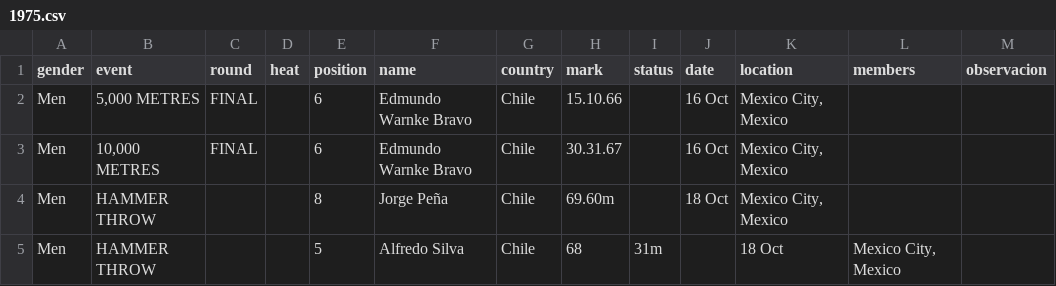
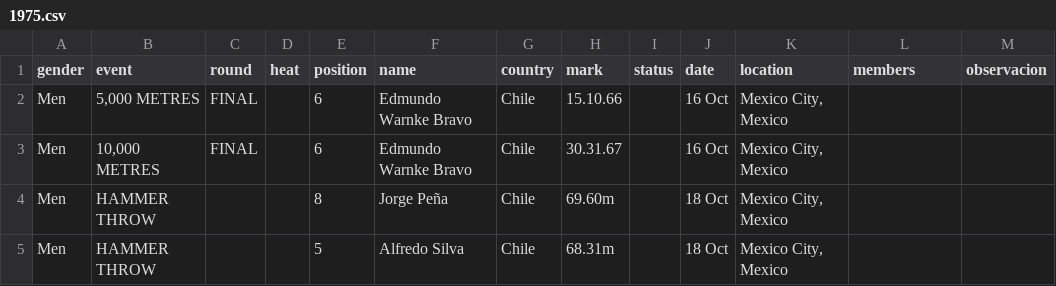
Before and after one commit to cristinadiaztobar7/Webstory-de-Cristina-D-az-M-nica-Montero-y-Vicente-V-squez-, a CSV file: Entrega_03/Montero_Monica_vis_01/BASE DATOS HOMBRES LIMPIA POR AÑO/1975.csv, drawn as a sheet.

Commit message:
Update 1975.csv

```diff
--- a/Entrega_03/Montero_Monica_vis_01/BASE DATOS HOMBRES LIMPIA POR AÑO/1975.csv
+++ b/Entrega_03/Montero_Monica_vis_01/BASE DATOS HOMBRES LIMPIA POR AÑO/1975.csv
@@ -4,2 +4,2 @@ Men,"10,000 METRES",FINAL,,6,Edmundo Warnke Bravo,Chile,30.31.67,,16 Oct,"Mexico
 Men,HAMMER THROW,,,8,Jorge Peña,Chile,69.60m,,18 Oct,"Mexico City, Mexico",,
-Men,HAMMER THROW,,,5,Alfredo Silva,Chile,68,31m,,18 Oct,"Mexico City, Mexico",,
+Men,HAMMER THROW,,,5,Alfredo Silva,Chile,68.31m,,18 Oct,"Mexico City, Mexico",,
```
